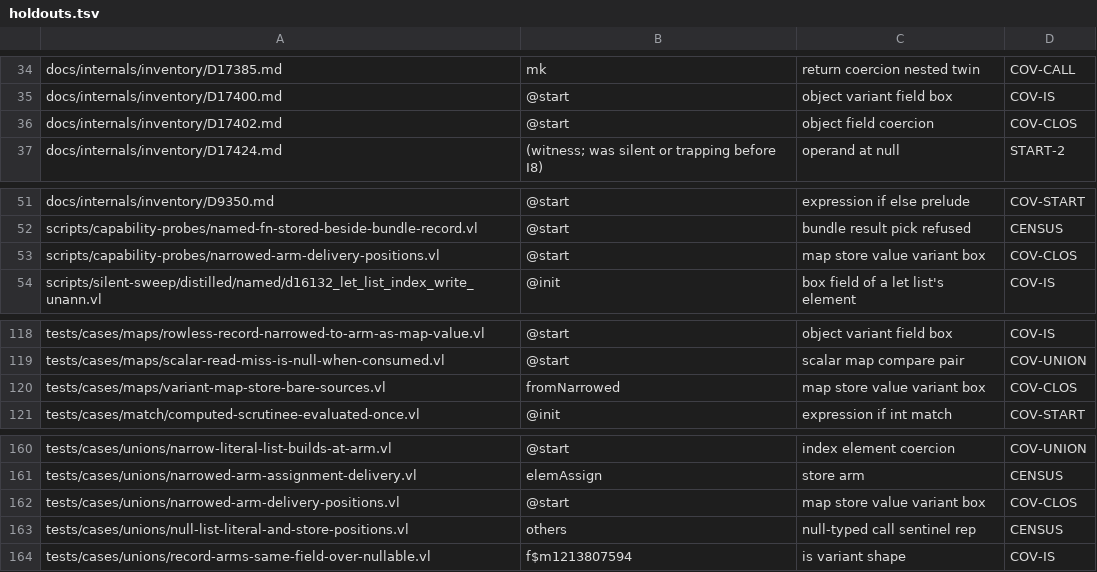
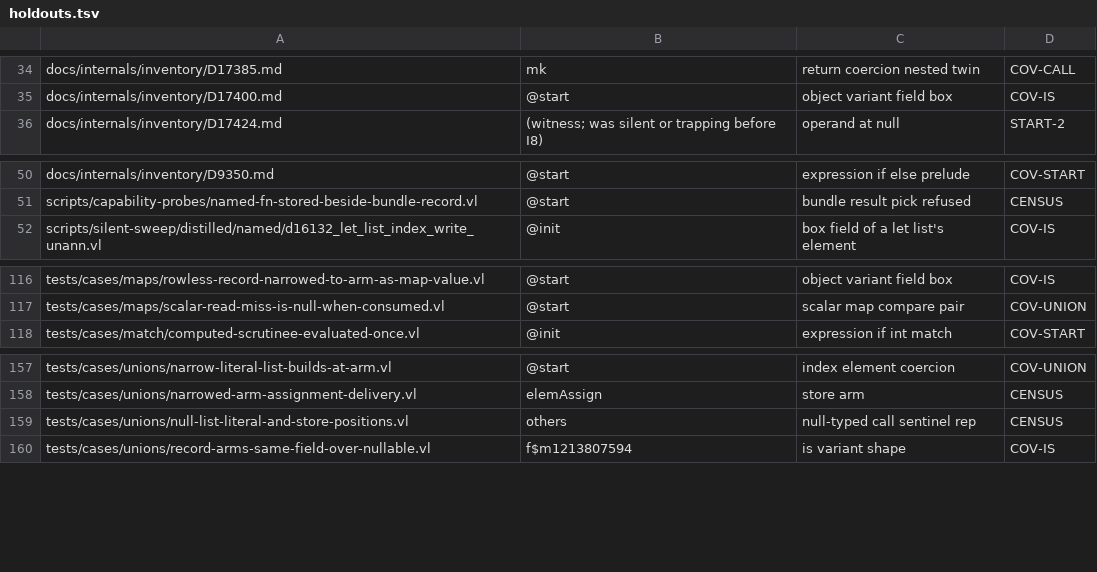
Before and after one commit to voces/vl, a TSV file: scripts/ir-i8-census/holdouts.tsv, drawn as a sheet; only a part is shown, gaps mark what is left out.

```diff
--- a/scripts/ir-i8-census/holdouts.tsv
+++ b/scripts/ir-i8-census/holdouts.tsv
@@ -35,3 +35,2 @@ docs/internals/inventory/D17385.md	mk	return coercion nested twin	COV-CALL
 docs/internals/inventory/D17400.md	@start	object variant field box	COV-IS
-docs/internals/inventory/D17402.md	@start	object field coercion	COV-CLOS
 docs/internals/inventory/D17424.md	(witness; was silent or trapping before I8)	operand at null	START-2
@@ -52,3 +51,2 @@ docs/internals/inventory/D9350.md	@start	expression if else prelude	COV-START
 scripts/capability-probes/named-fn-stored-beside-bundle-record.vl	@start	bundle result pick refused	CENSUS
-scripts/capability-probes/narrowed-arm-delivery-positions.vl	@start	map store value variant box	COV-CLOS
 scripts/silent-sweep/distilled/named/d16132_let_list_index_write_unann.vl	@init	box field of a let list's element	COV-IS
@@ -119,3 +117,2 @@ tests/cases/maps/rowless-record-narrowed-to-arm-as-map-value.vl	@start	object va
 tests/cases/maps/scalar-read-miss-is-null-when-consumed.vl	@start	scalar map compare pair	COV-UNION
-tests/cases/maps/variant-map-store-bare-sources.vl	fromNarrowed	map store value variant box	COV-CLOS
 tests/cases/match/computed-scrutinee-evaluated-once.vl	@init	expression if int match	COV-START
@@ -161,3 +158,2 @@ tests/cases/unions/narrow-literal-list-builds-at-arm.vl	@start	index element coe
 tests/cases/unions/narrowed-arm-assignment-delivery.vl	elemAssign	store arm	CENSUS
-tests/cases/unions/narrowed-arm-delivery-positions.vl	@start	map store value variant box	COV-CLOS
 tests/cases/unions/null-list-literal-and-store-positions.vl	others	null-typed call sentinel rep	CENSUS
```
Also changed, not shown: 2 other files.
